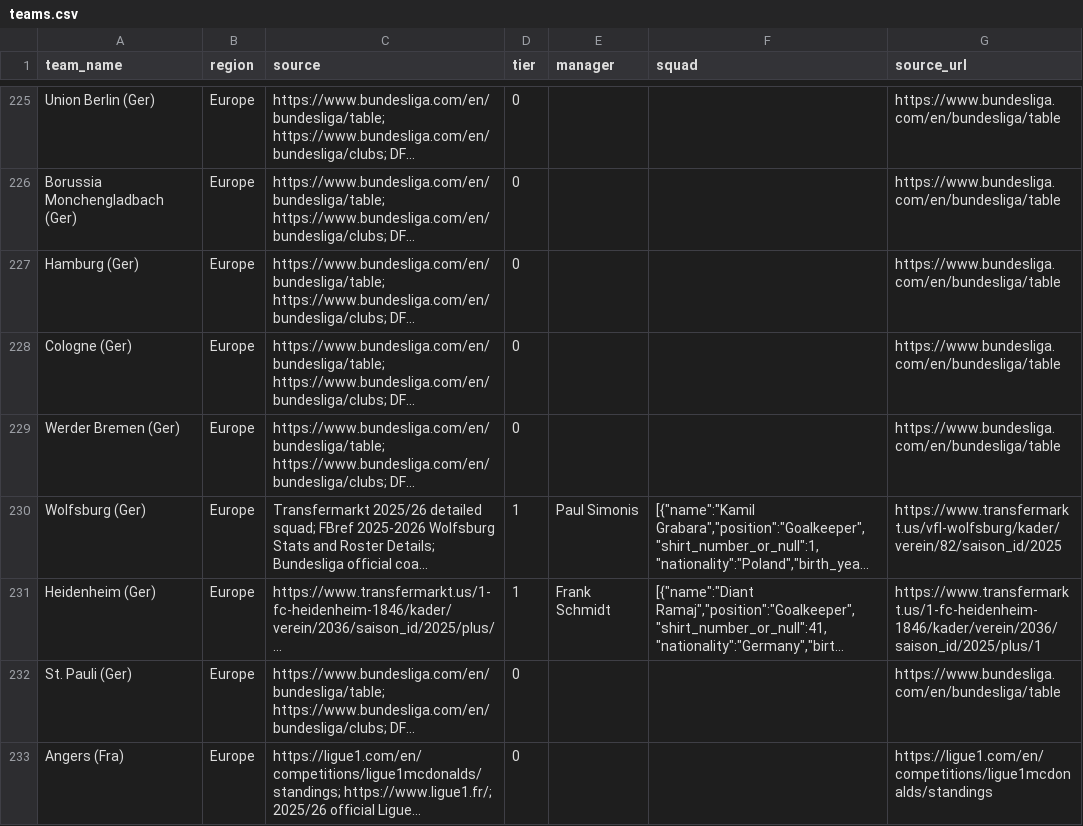
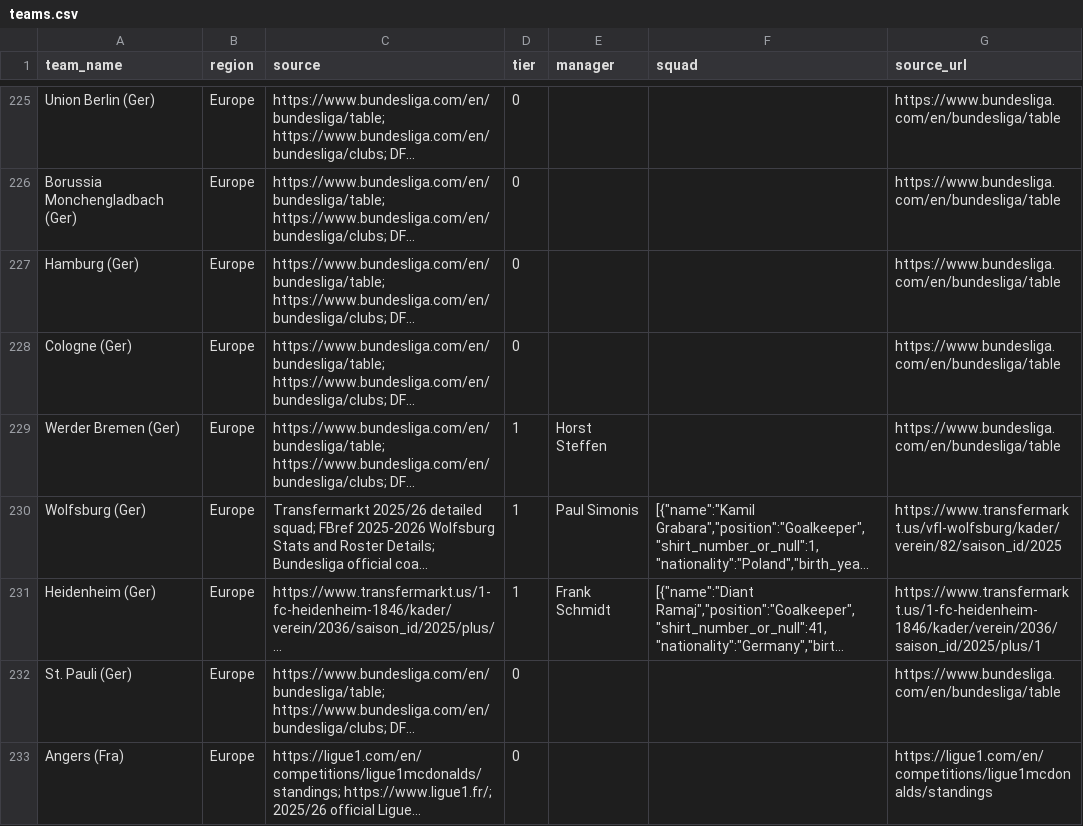
Before and after one commit to chunlong0909-collab/phoenix-v13, a CSV file: data/leagues/afc-champions-league-elite/teams.csv, drawn as a sheet; only a part is shown, gaps mark what is left out; long unchanged cells end in …; the diff names each change by its address in the sheet, - before the commit and + after, or states it on an @@ line.

Commit message:
feat: C batch Premier League 3 fix + Bundesliga 10 relaxed verification

```diff
--- a/data/leagues/afc-champions-league-elite/teams.csv
+++ b/data/leagues/afc-champions-league-elite/teams.csv
-D229 (tier): 0
+D229 (tier): 1
-E229 (manager): (empty)
+E229 (manager): Horst Steffen
```
